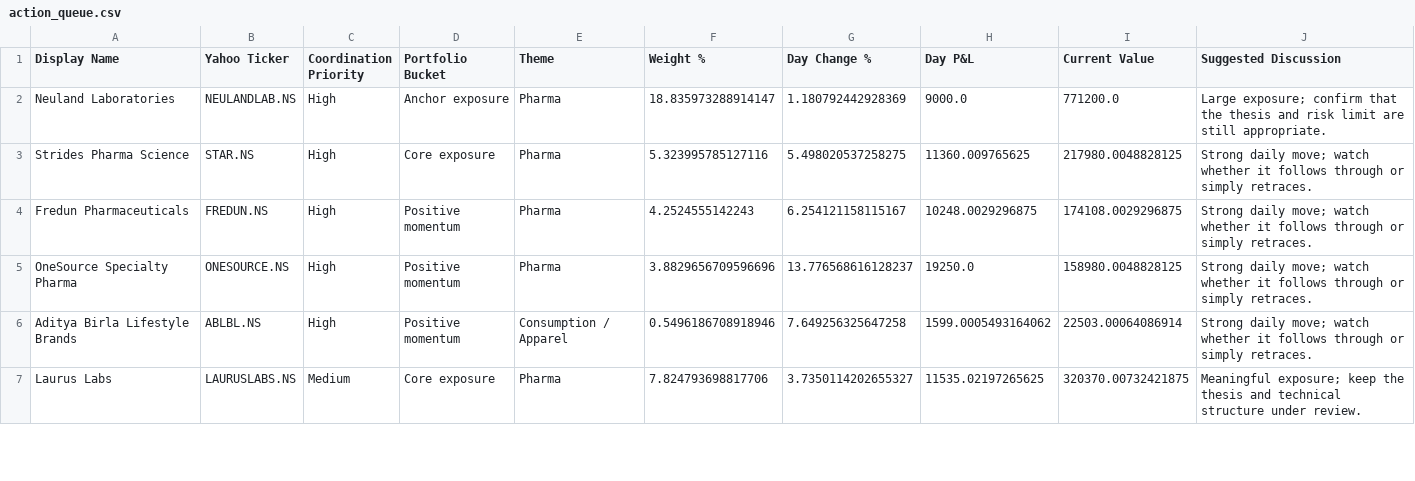
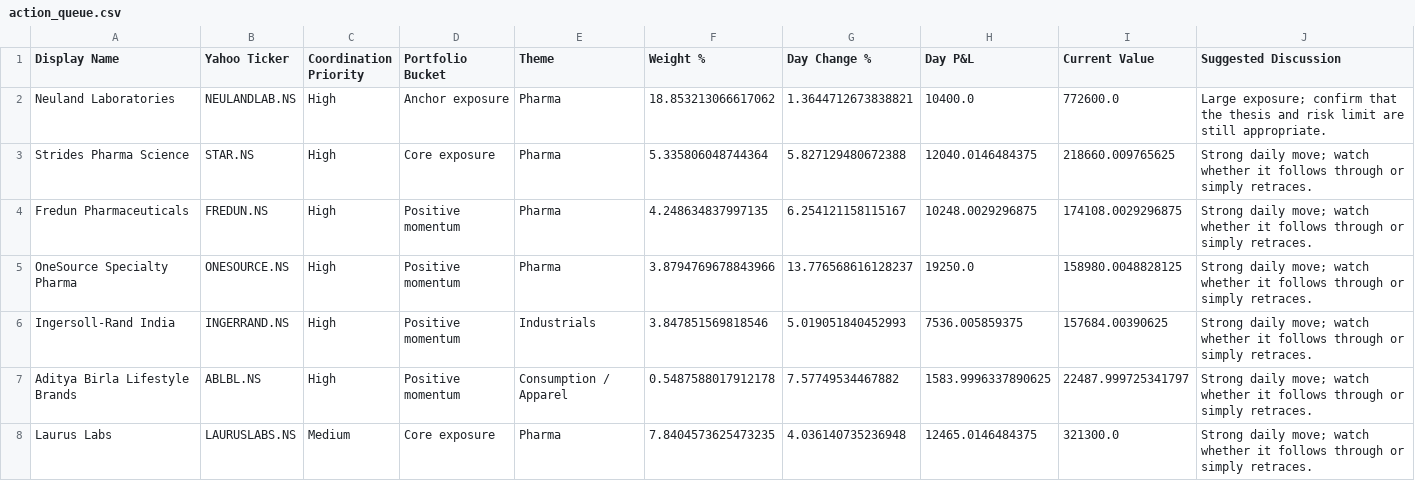
Before and after one commit to hvj7p7shkv-hub/vikram-portfolio-dashboard, a CSV file: data/action_queue.csv, drawn as a sheet; only a part is shown; the diff covers the shown part only.

```diff
--- a/data/action_queue.csv
+++ b/data/action_queue.csv
@@ -1,7 +1,8 @@
 Display Name,Yahoo Ticker,Coordination Priority,Portfolio Bucket,Theme,Weight %,Day Change %,Day P&L,Current Value,Suggested Discussion
-Neuland Laboratories,NEULANDLAB.NS,High,Anchor exposure,Pharma,18.835973288914147,1.180792442928369,9000.0,771200.0,Large exposure; confirm that the thesis and risk limit are still appropriate.
-Strides Pharma Science,STAR.NS,High,Core exposure,Pharma,5.323995785127116,5.498020537258275,11360.009765625,217980.0048828125,Strong daily move; watch whether it follows through or simply retraces.
-Fredun Pharmaceuticals,FREDUN.NS,High,Positive momentum,Pharma,4.2524555142243,6.254121158115167,10248.0029296875,174108.0029296875,Strong daily move; watch whether it follows through or simply retraces.
-OneSource Specialty Pharma,ONESOURCE.NS,High,Positive momentum,Pharma,3.8829656709596696,13.776568616128237,19250.0,158980.0048828125,Strong daily move; watch whether it follows through or simply retraces.
-Aditya Birla Lifestyle Brands,ABLBL.NS,High,Positive momentum,Consumption / Apparel,0.5496186708918946,7.649256325647258,1599.0005493164062,22503.00064086914,Strong daily move; watch whether it follows through or simply retraces.
-Laurus Labs,LAURUSLABS.NS,Medium,Core exposure,Pharma,7.824793698817706,3.7350114202655327,11535.02197265625,320370.00732421875,Meaningful exposure; keep the thesis and technical structure under review.
+Neuland Laboratories,NEULANDLAB.NS,High,Anchor exposure,Pharma,18.853213066617062,1.3644712673838821,10400.0,772600.0,Large exposure; confirm that the thesis and risk limit are still appropriate.
+Strides Pharma Science,STAR.NS,High,Core exposure,Pharma,5.335806048744364,5.827129480672388,12040.0146484375,218660.009765625,Strong daily move; watch whether it follows through or simply retraces.
+Fredun Pharmaceuticals,FREDUN.NS,High,Positive momentum,Pharma,4.248634837997135,6.254121158115167,10248.0029296875,174108.0029296875,Strong daily move; watch whether it follows through or simply retraces.
+OneSource Specialty Pharma,ONESOURCE.NS,High,Positive momentum,Pharma,3.8794769678843966,13.776568616128237,19250.0,158980.0048828125,Strong daily move; watch whether it follows through or simply retraces.
+Ingersoll-Rand India,INGERRAND.NS,High,Positive momentum,Industrials,3.847851569818546,5.019051840452993,7536.005859375,157684.00390625,Strong daily move; watch whether it follows through or simply retraces.
+Aditya Birla Lifestyle Brands,ABLBL.NS,High,Positive momentum,Consumption / Apparel,0.5487588017912178,7.57749534467882,1583.9996337890625,22487.999725341797,Strong daily move; watch whether it follows through or simply retraces.
+Laurus Labs,LAURUSLABS.NS,Medium,Core exposure,Pharma,7.8404573625473235,4.036140735236948,12465.0146484375,321300.0,Strong daily move; watch whether it follows through or simply retraces.
```
Also changed, not shown: 1 removed row and 19 edited cells elsewhere in this file, data/holdings.csv, 1 other file.
